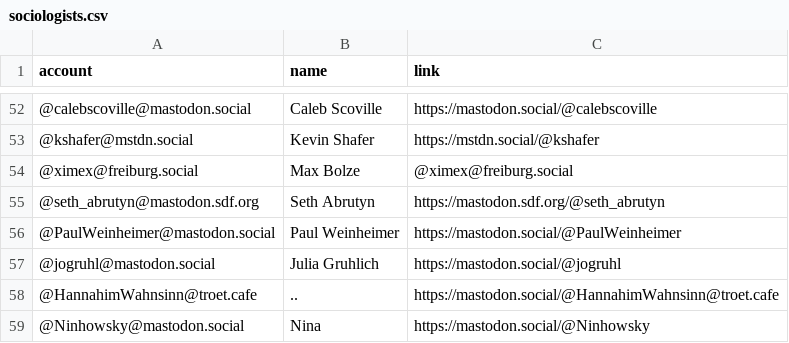
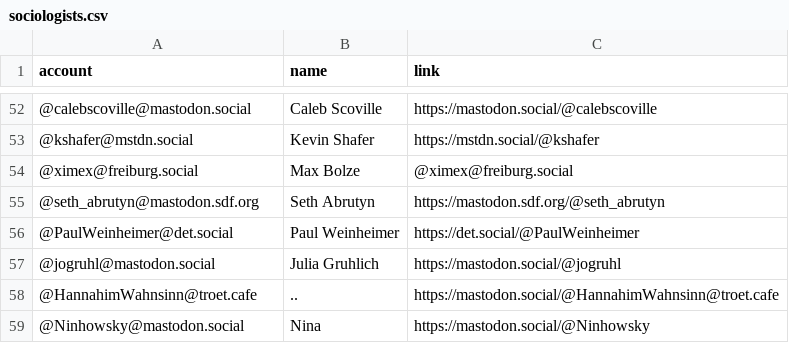
Before and after one commit to trutzig89182/Mastodon-Sociologists, a CSV file: resources/sociologists.csv, drawn as a sheet; only a part is shown, gaps mark what is left out.

Commit message:
Update sociologists.csv

```diff
--- a/resources/sociologists.csv
+++ b/resources/sociologists.csv
@@ -55,3 +55,3 @@ account,name,link
 @seth_abrutyn@mastodon.sdf.org,Seth Abrutyn,https://mastodon.sdf.org/@seth_abrutyn
-@PaulWeinheimer@mastodon.social,Paul Weinheimer,https://mastodon.social/@PaulWeinheimer
+@PaulWeinheimer@det.social,Paul Weinheimer,https://det.social/@PaulWeinheimer
 @jogruhl@mastodon.social,Julia Gruhlich,https://mastodon.social/@jogruhl
```
